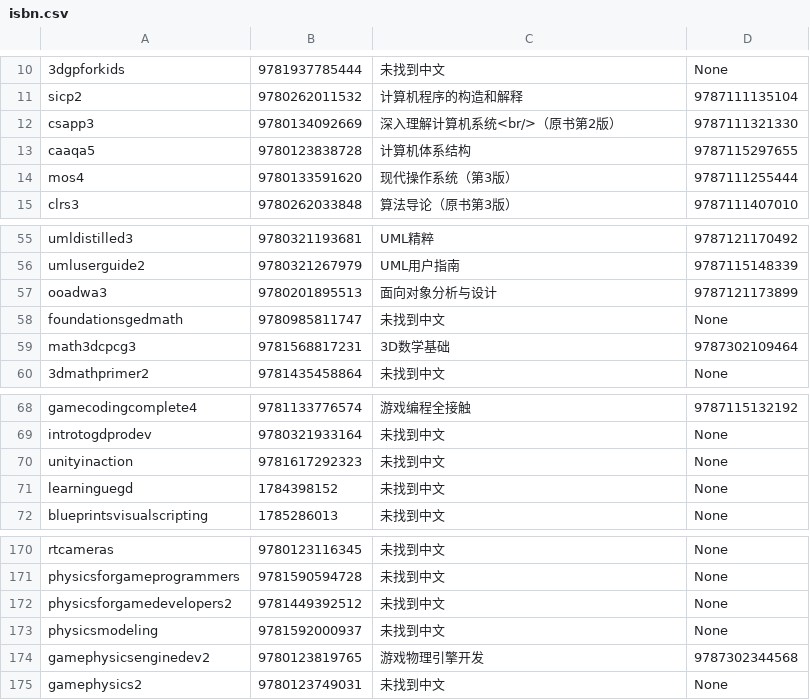
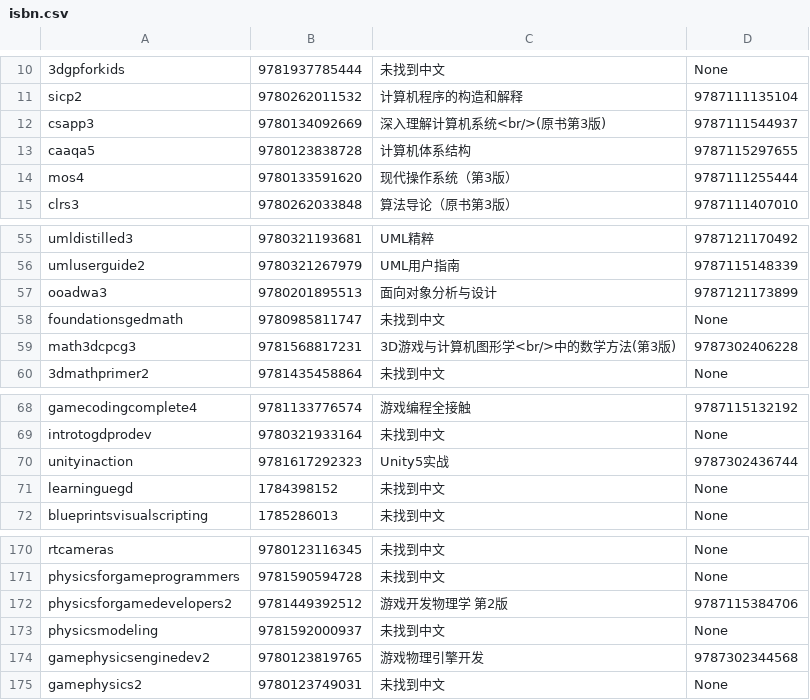
Before and after one commit to miloyip/game-programmer, a CSV file: isbn.csv, drawn as a sheet; only a part is shown, gaps mark what is left out; the diff names each change by its address in the sheet, - before the commit and + after, or states it on an @@ line.

```diff
--- a/isbn.csv
+++ b/isbn.csv
-C12: 深入理解计算机系统<br/>（原书第2版）
+C12: 深入理解计算机系统<br/>(原书第3版)
-D12: 9787111321330
+D12: 9787111544937
-C59: 3D数学基础
+C59: 3D游戏与计算机图形学<br/>中的数学方法(第3版)
-D59: 9787302109464
+D59: 9787302406228
-C70: 未找到中文
+C70: Unity5实战
-D70: None
+D70: 9787302436744
-C172: 未找到中文
+C172: 游戏开发物理学 第2版
-D172: None
+D172: 9787115384706
```
Also changed, not shown: 10 other files.
